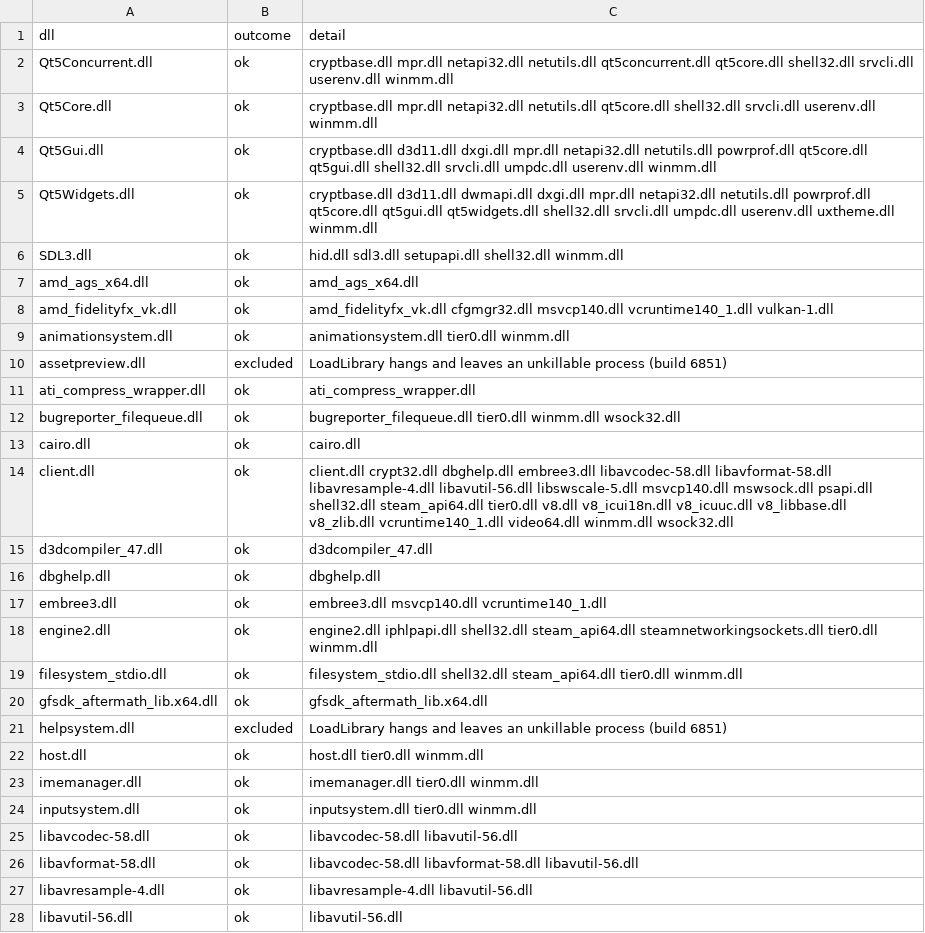
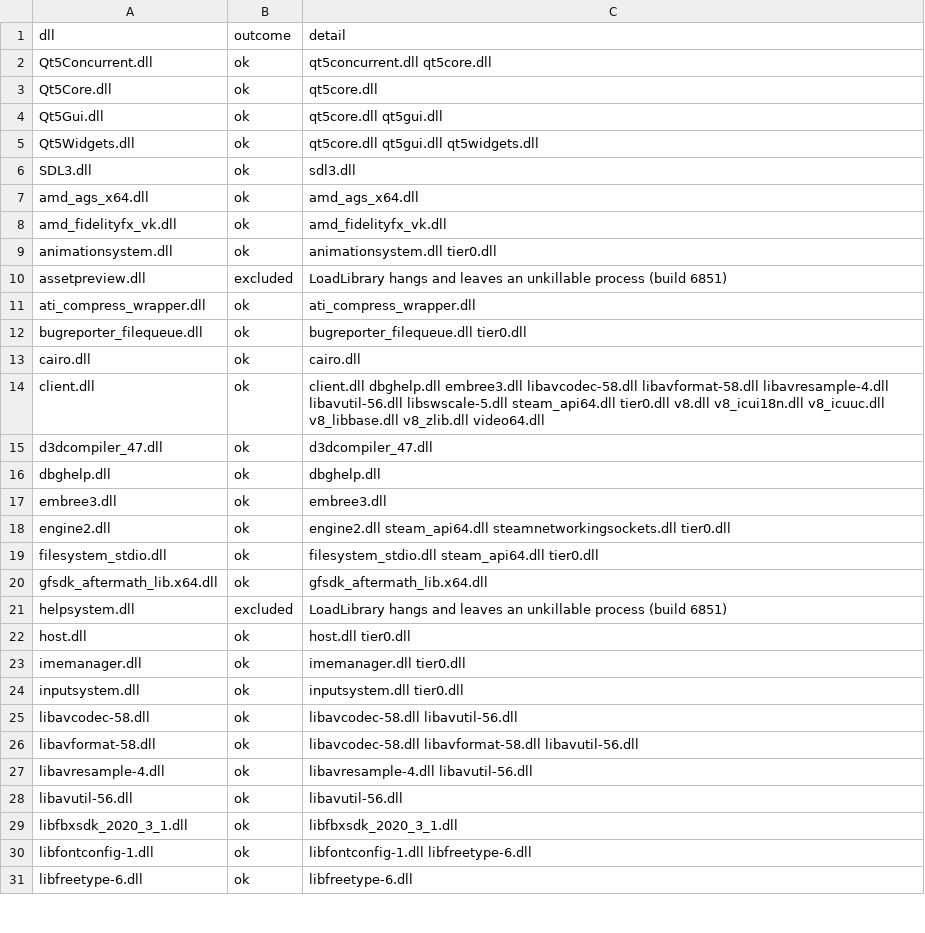
Before and after one commit to bukzor/deadlock, a TSV file: data/dlls/load.tsv, drawn as a sheet; only a part is shown; the shorter side is filled out with more unchanged rows; the diff covers the shown part only.

```diff
--- a/data/dlls/load.tsv
+++ b/data/dlls/load.tsv
@@ -1,25 +1,25 @@
 dll	outcome	detail
-Qt5Concurrent.dll	ok	cryptbase.dll mpr.dll netapi32.dll netutils.dll qt5concurrent.dll qt5core.dll shell32.dll srvcli.dll userenv.dll winmm.dll
-Qt5Core.dll	ok	cryptbase.dll mpr.dll netapi32.dll netutils.dll qt5core.dll shell32.dll srvcli.dll userenv.dll winmm.dll
-Qt5Gui.dll	ok	cryptbase.dll d3d11.dll dxgi.dll mpr.dll netapi32.dll netutils.dll powrprof.dll qt5core.dll qt5gui.dll shell32.dll srvcli.dll umpdc.dll userenv.dll winmm.dll
-Qt5Widgets.dll	ok	cryptbase.dll d3d11.dll dwmapi.dll dxgi.dll mpr.dll netapi32.dll netutils.dll powrprof.dll qt5core.dll qt5gui.dll qt5widgets.dll shell32.dll srvcli.dll umpdc.dll userenv.dll uxtheme.dll winmm.dll
-SDL3.dll	ok	hid.dll sdl3.dll setupapi.dll shell32.dll winmm.dll
+Qt5Concurrent.dll	ok	qt5concurrent.dll qt5core.dll
+Qt5Core.dll	ok	qt5core.dll
+Qt5Gui.dll	ok	qt5core.dll qt5gui.dll
+Qt5Widgets.dll	ok	qt5core.dll qt5gui.dll qt5widgets.dll
+SDL3.dll	ok	sdl3.dll
 amd_ags_x64.dll	ok	amd_ags_x64.dll
-amd_fidelityfx_vk.dll	ok	amd_fidelityfx_vk.dll cfgmgr32.dll msvcp140.dll vcruntime140_1.dll vulkan-1.dll
-animationsystem.dll	ok	animationsystem.dll tier0.dll winmm.dll
+amd_fidelityfx_vk.dll	ok	amd_fidelityfx_vk.dll
+animationsystem.dll	ok	animationsystem.dll tier0.dll
 assetpreview.dll	excluded	LoadLibrary hangs and leaves an unkillable process (build 6851)
 ati_compress_wrapper.dll	ok	ati_compress_wrapper.dll
-bugreporter_filequeue.dll	ok	bugreporter_filequeue.dll tier0.dll winmm.dll wsock32.dll
+bugreporter_filequeue.dll	ok	bugreporter_filequeue.dll tier0.dll
 cairo.dll	ok	cairo.dll
-client.dll	ok	client.dll crypt32.dll dbghelp.dll embree3.dll libavcodec-58.dll libavformat-58.dll libavresample-4.dll libavutil-56.dll libswscale-5.dll msvcp140.dll mswsock.dll psapi.dll shell32.dll steam_api64.dll tier0.dll v8.dll v8_icui18n.dll v8_icuuc.dll v8_libbase.dll v8_zlib.dll vcruntime140_1.dll video64.dll winmm.dll wsock32.dll
+client.dll	ok	client.dll dbghelp.dll embree3.dll libavcodec-58.dll libavformat-58.dll libavresample-4.dll libavutil-56.dll libswscale-5.dll steam_api64.dll tier0.dll v8.dll v8_icui18n.dll v8_icuuc.dll v8_libbase.dll v8_zlib.dll video64.dll
 d3dcompiler_47.dll	ok	d3dcompiler_47.dll
 dbghelp.dll	ok	dbghelp.dll
-embree3.dll	ok	embree3.dll msvcp140.dll vcruntime140_1.dll
-engine2.dll	ok	engine2.dll iphlpapi.dll shell32.dll steam_api64.dll steamnetworkingsockets.dll tier0.dll winmm.dll
-filesystem_stdio.dll	ok	filesystem_stdio.dll shell32.dll steam_api64.dll tier0.dll winmm.dll
+embree3.dll	ok	embree3.dll
+engine2.dll	ok	engine2.dll steam_api64.dll steamnetworkingsockets.dll tier0.dll
+filesystem_stdio.dll	ok	filesystem_stdio.dll steam_api64.dll tier0.dll
 gfsdk_aftermath_lib.x64.dll	ok	gfsdk_aftermath_lib.x64.dll
 helpsystem.dll	excluded	LoadLibrary hangs and leaves an unkillable process (build 6851)
-host.dll	ok	host.dll tier0.dll winmm.dll
-imemanager.dll	ok	imemanager.dll tier0.dll winmm.dll
-inputsystem.dll	ok	inputsystem.dll tier0.dll winmm.dll
+host.dll	ok	host.dll tier0.dll
+imemanager.dll	ok	imemanager.dll tier0.dll
+inputsystem.dll	ok	inputsystem.dll tier0.dll
 libavcodec-58.dll	ok	libavcodec-58.dll libavutil-56.dll
```
Also changed, not shown: 57 edited cells elsewhere in this file, 9 other files.
